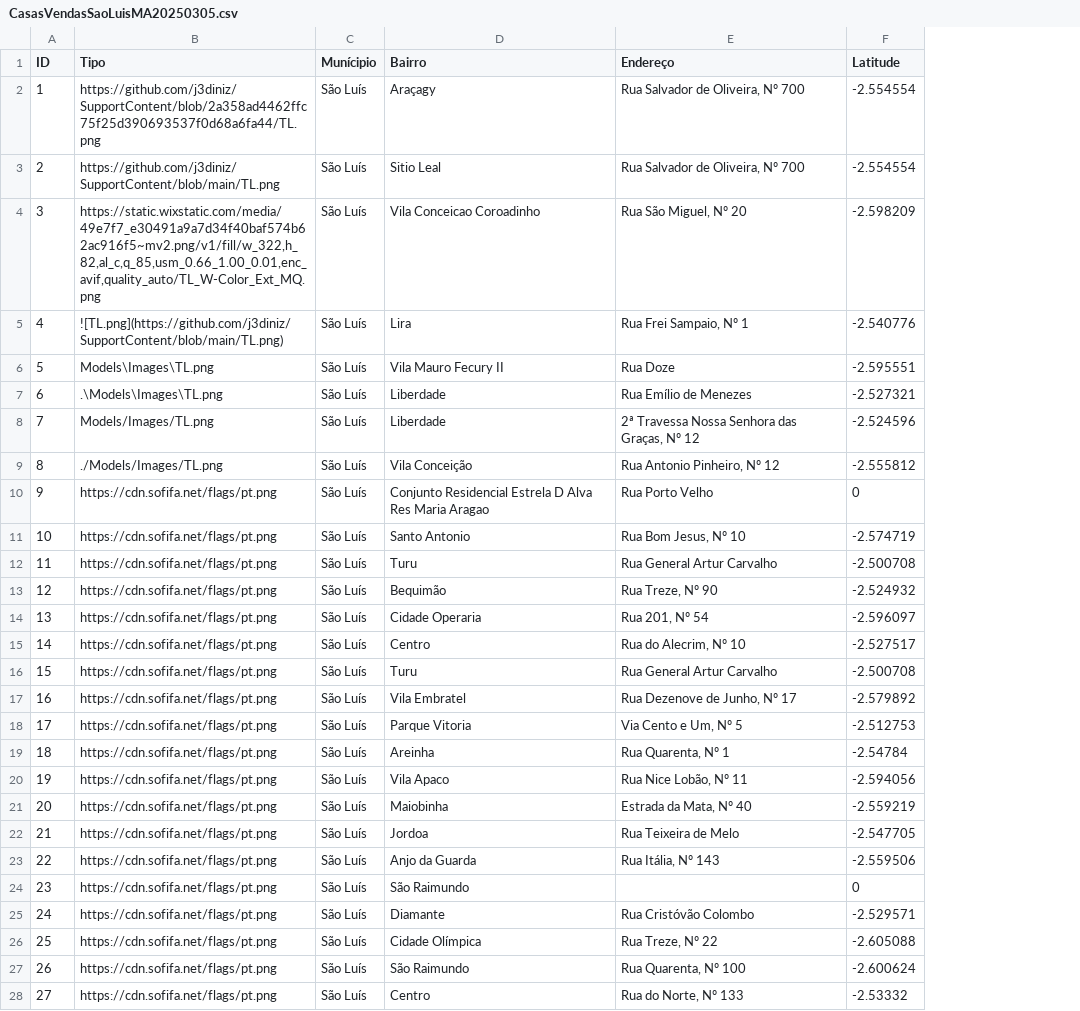
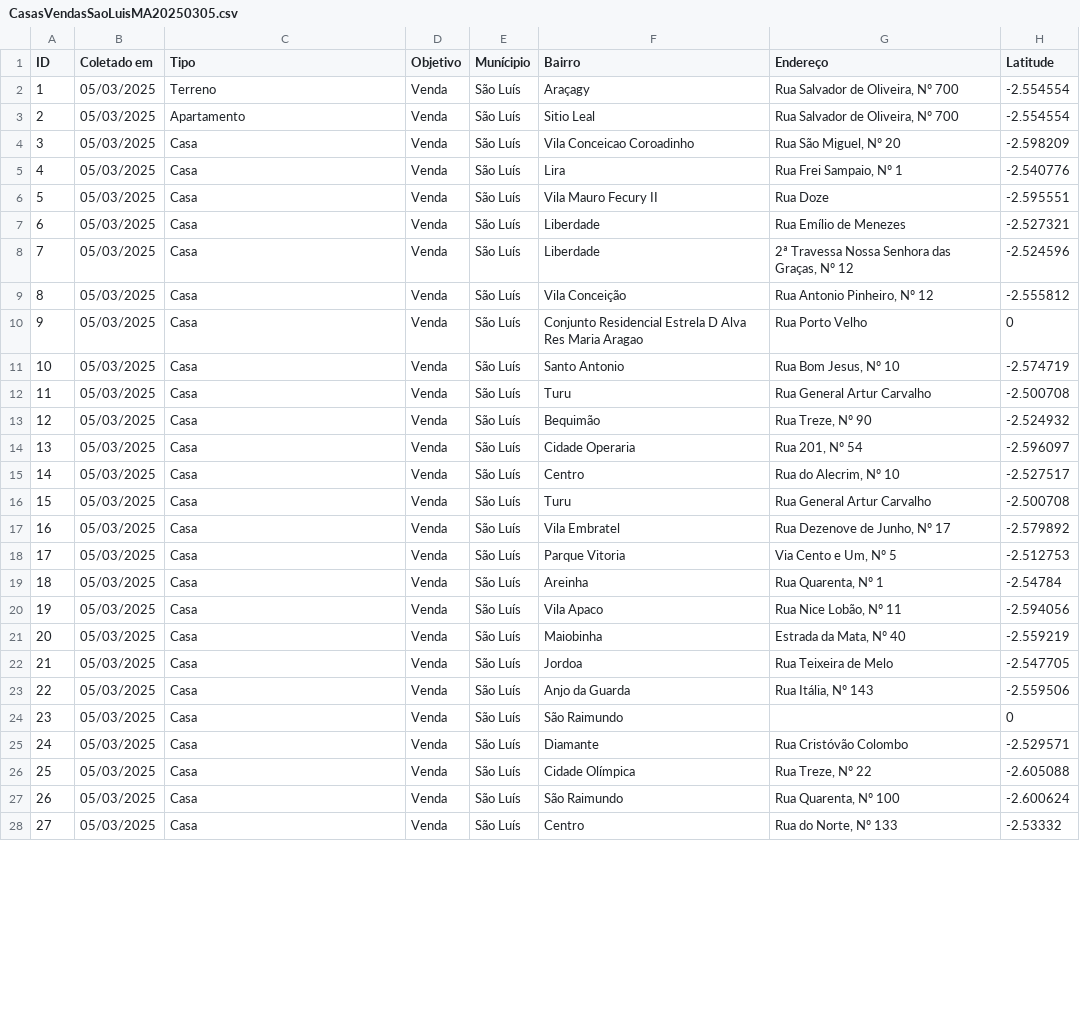
Before and after one commit to j3diniz/ImoveisTL20250505, a CSV file: Models/DataBase/CasasVendasSaoLuisMA20250305.csv, drawn as a sheet; only a part is shown; addresses are those after the commit; the diff covers the shown part only; the diff names each change by its address in the sheet, - before the commit and + after, or states it on an @@ line.

Commit message:
enhancement.feat.ByJ3di : Add new dataset - 20250512

```diff
--- a/Models/DataBase/CasasVendasSaoLuisMA20250305.csv
+++ b/Models/DataBase/CasasVendasSaoLuisMA20250305.csv
+column B (Coletado em), rows 2-28: all 05/03/2025
+column D (Objetivo), rows 2-28: all Venda
-C2 (Tipo): https://github.com/j3diniz/SupportContent/blob/2a358ad4462ffc75f25d390693537f0d68a6fa44/TL.png
+C2 (Tipo): Terreno
-C3 (Tipo): https://github.com/j3diniz/SupportContent/blob/main/TL.png
+C3 (Tipo): Apartamento
-C4 (Tipo): https://static.wixstatic.com/media/49e7f7_e30491a9a7d34f40baf574b62ac916f5~mv2.png/v1/fill/w_322,h_82,al_c,q_85,usm_0.66_1.00_0.01,enc_avif,quality_auto/TL_W-Color_Ext_MQ.png
+C4 (Tipo): Casa
-C5 (Tipo): ![TL.png](https://github.com/j3diniz/SupportContent/blob/main/TL.png)
+C5 (Tipo): Casa
-C6 (Tipo): Models\Images\TL.png
+C6 (Tipo): Casa
-C7 (Tipo): .\Models\Images\TL.png
+C7 (Tipo): Casa
-C8 (Tipo): Models/Images/TL.png
+C8 (Tipo): Casa
-C9 (Tipo): ./Models/Images/TL.png
+C9 (Tipo): Casa
-C10:C28 (Tipo): https://cdn.sofifa.net/flags/pt.png
+C10:C28 (Tipo): Casa
```
Also changed, not shown: 23 edited cells elsewhere in this file, 9 other files.
